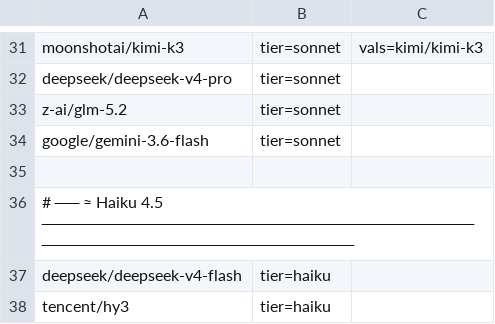
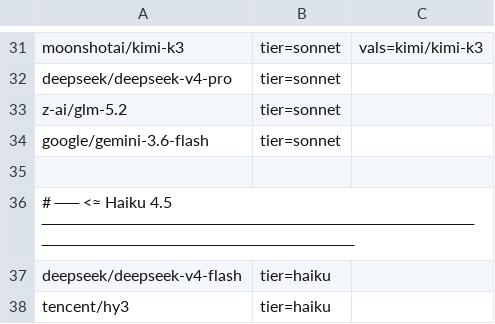
Before and after one commit to MikcleGrok/openrouter-model-tracker, a TSV file: model-map.tsv, drawn as a sheet; only a part is shown, gaps mark what is left out.

Commit message:
fix(cli): mark below Haiku equivalents

```diff
--- a/model-map.tsv
+++ b/model-map.tsv
@@ -35,3 +35,3 @@ google/gemini-3.6-flash	tier=sonnet
 
-# ── ≈ Haiku 4.5 ──────────────────────────────────────────────────────────────
+# ── <≈ Haiku 4.5 ──────────────────────────────────────────────────────────────
 deepseek/deepseek-v4-flash	tier=haiku
```
Also changed, not shown: 8 other files.
